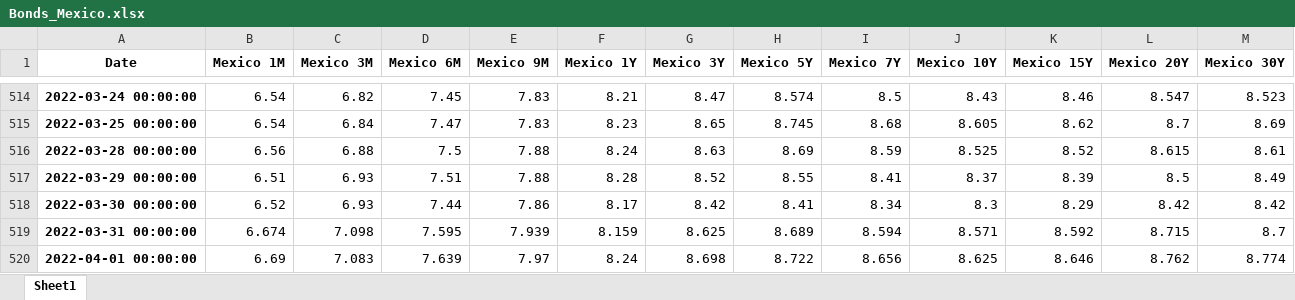
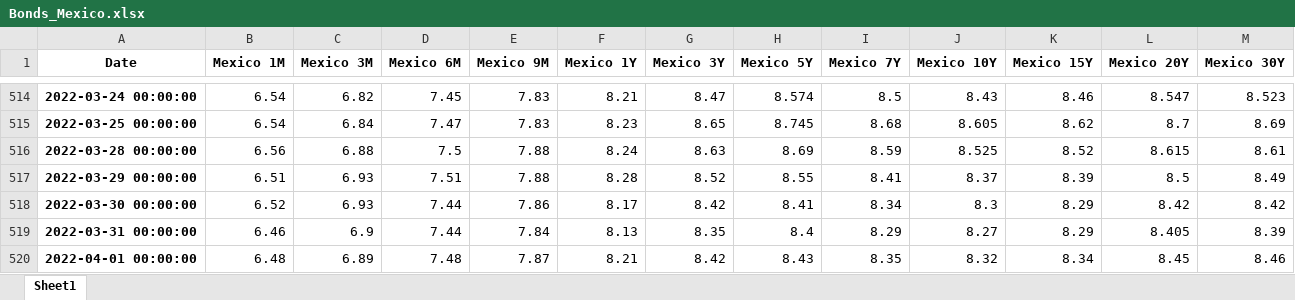
Before and after one commit to cober-data/curvature_database, an Excel workbook: Bonds_Mexico.xlsx, sheet Sheet1, drawn as a sheet; only a part is shown, gaps mark what is left out; values as stored, in another font and other column widths than the file's, no borders; the diff names each change by its address in the sheet, - before the commit and + after, or states it on an @@ line.

```diff
--- a/Bonds_Mexico.xlsx (sheet Sheet1)
+++ b/Bonds_Mexico.xlsx (sheet Sheet1)
-B519 (Mexico 1M): 6.674
+B519 (Mexico 1M): 6.46
-C519 (Mexico 3M): 7.098
+C519 (Mexico 3M): 6.9
-D519 (Mexico 6M): 7.595
+D519 (Mexico 6M): 7.44
-E519 (Mexico 9M): 7.939
+E519 (Mexico 9M): 7.84
-F519 (Mexico 1Y): 8.159
+F519 (Mexico 1Y): 8.13
-G519 (Mexico 3Y): 8.625
+G519 (Mexico 3Y): 8.35
-H519 (Mexico 5Y): 8.689
+H519 (Mexico 5Y): 8.4
-I519 (Mexico 7Y): 8.594
+I519 (Mexico 7Y): 8.29
-J519 (Mexico 10Y): 8.571
+J519 (Mexico 10Y): 8.27
-K519 (Mexico 15Y): 8.592
+K519 (Mexico 15Y): 8.29
-L519 (Mexico 20Y): 8.715
+L519 (Mexico 20Y): 8.405
-M519 (Mexico 30Y): 8.7
+M519 (Mexico 30Y): 8.39
-B520 (Mexico 1M): 6.69
+B520 (Mexico 1M): 6.48
-C520 (Mexico 3M): 7.083
+C520 (Mexico 3M): 6.89
-D520 (Mexico 6M): 7.639
+D520 (Mexico 6M): 7.48
-E520 (Mexico 9M): 7.97
+E520 (Mexico 9M): 7.87
-F520 (Mexico 1Y): 8.24
+F520 (Mexico 1Y): 8.21
-G520 (Mexico 3Y): 8.698
+G520 (Mexico 3Y): 8.42
-H520 (Mexico 5Y): 8.722
+H520 (Mexico 5Y): 8.43
-I520 (Mexico 7Y): 8.656
+I520 (Mexico 7Y): 8.35
-J520 (Mexico 10Y): 8.625
+J520 (Mexico 10Y): 8.32
-K520 (Mexico 15Y): 8.646
+K520 (Mexico 15Y): 8.34
-L520 (Mexico 20Y): 8.762
+L520 (Mexico 20Y): 8.45
-M520 (Mexico 30Y): 8.774
+M520 (Mexico 30Y): 8.46
```
Also changed, not shown: Bonds_Greece.xlsx, Bonds_Indonesia.xlsx, 39 other files.
